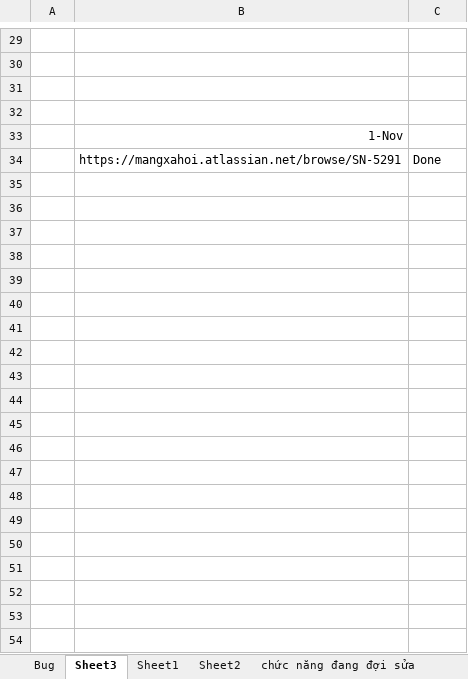
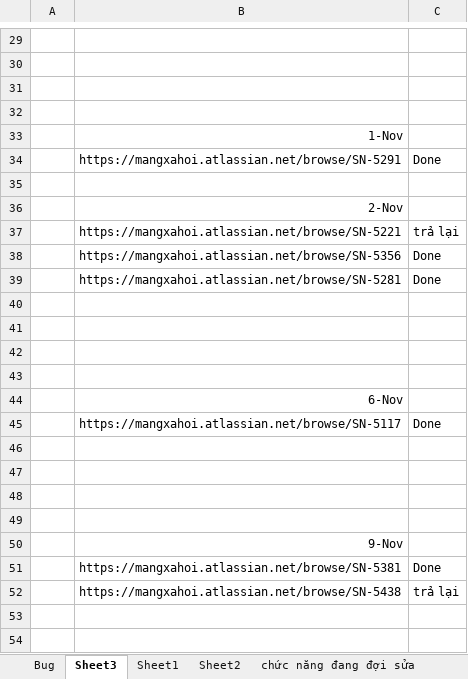
Before and after one commit to hoathang9695/automated-testing, an Excel workbook: bug_emso.xlsx, sheet Sheet3, drawn as a sheet; only a part is shown, gaps mark what is left out; values as stored, in another font and other column widths than the file's, no borders; the diff covers the shown part only; the diff names each change by its address in the sheet, - before the commit and + after, or states it on an @@ line.

```diff
--- a/bug_emso.xlsx (sheet Sheet3)
+++ b/bug_emso.xlsx (sheet Sheet3)
+row 35: (empty)
+row 36:  | 2-Nov
+row 37:  | https://mangxahoi.atlassian.net/browse/SN-5221 | trả lại
+row 38:  | https://mangxahoi.atlassian.net/browse/SN-5356 | Done
+row 39:  | https://mangxahoi.atlassian.net/browse/SN-5281 | Done
+row 40: (empty)
+row 41: (empty)
+row 42: (empty)
+row 43: (empty)
+row 44:  | 6-Nov
+row 45:  | https://mangxahoi.atlassian.net/browse/SN-5117 | Done
+row 46: (empty)
+row 47: (empty)
+row 48: (empty)
+row 49: (empty)
+row 50:  | 9-Nov
+row 51:  | https://mangxahoi.atlassian.net/browse/SN-5381 | Done
+row 52:  | https://mangxahoi.atlassian.net/browse/SN-5438 | trả lại
+row 53: (empty)
+row 54: (empty)
```
Also changed, not shown: 9 added rows elsewhere in this sheet, sheet Bug, baocao_emso.xlsx, 7 other files.
